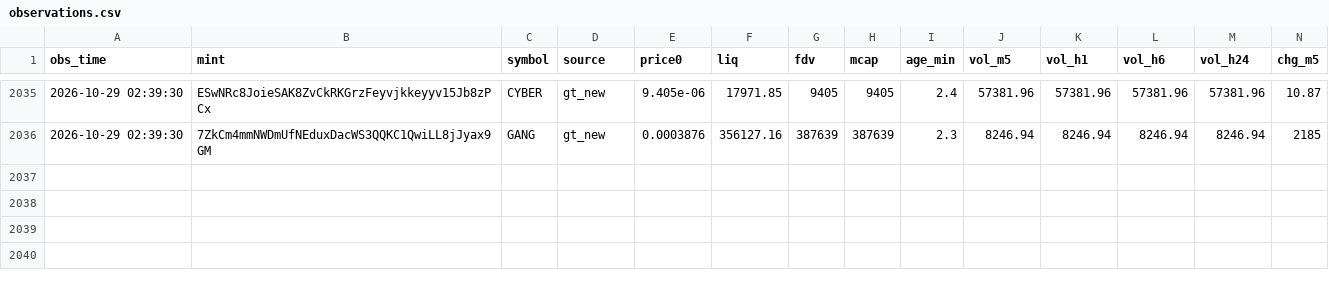
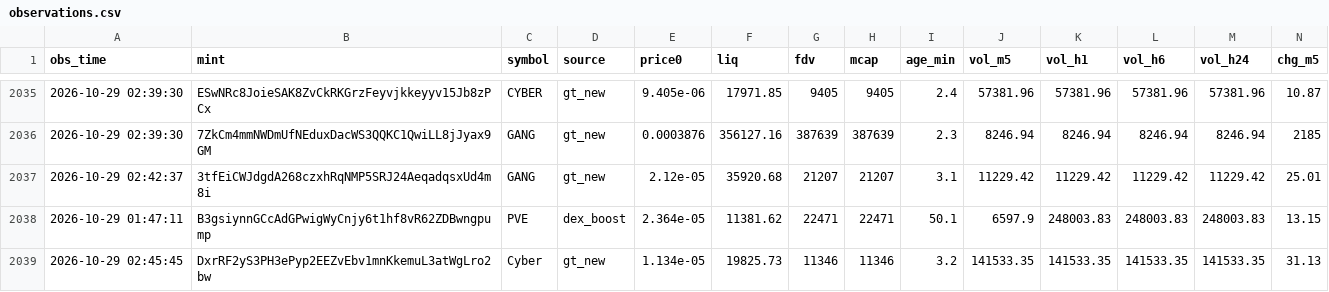
Before and after one commit to rniko1508-ui/Paper-bot, a CSV file: observations.csv, drawn as a sheet; only a part is shown, gaps mark what is left out; rows hold the shown columns only; the diff names each change by its address in the sheet, - before the commit and + after, or states it on an @@ line.

```diff
--- a/observations.csv
+++ b/observations.csv
+row 2037: 2026-10-29 02:42:37 | 3tfEiCWJdgdA268czxhRqNMP5SRJ24AeqadqsxUd4m8i | GANG | gt_new | 2.12e-05 | 35920.68 | 21207 | 21207 | 3.1 | 11229.42 | 11229.42 | 11229.42 | 11229.42 | 25.01
+row 2038: 2026-10-29 01:47:11 | B3gsiynnGCcAdGPwigWyCnjy6t1hf8vR62ZDBwngpump | PVE | dex_boost | 2.364e-05 | 11381.62 | 22471 | 22471 | 50.1 | 6597.9 | 248003.83 | 248003.83 | 248003.83 | 13.15
+row 2039: 2026-10-29 02:45:45 | DxrRF2yS3PH3ePyp2EEZvEbv1mnKkemuL3atWgLro2bw | Cyber | gt_new | 1.134e-05 | 19825.73 | 11346 | 11346 | 3.2 | 141533.35 | 141533.35 | 141533.35 | 141533.35 | 31.13
```
Also changed, not shown: 2 other files.
